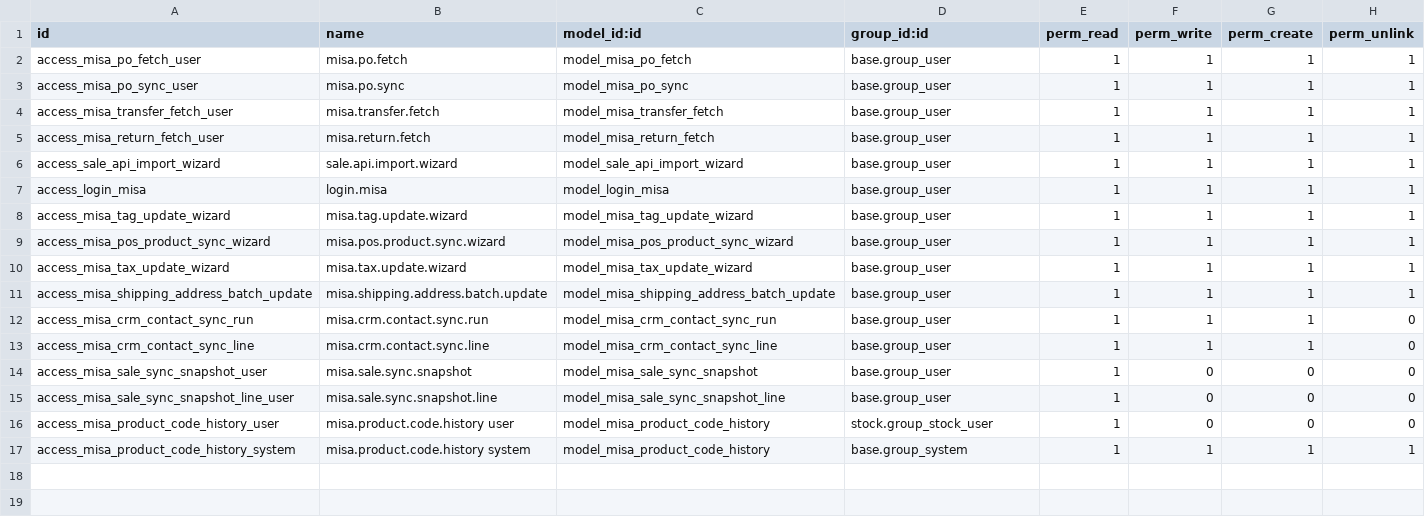
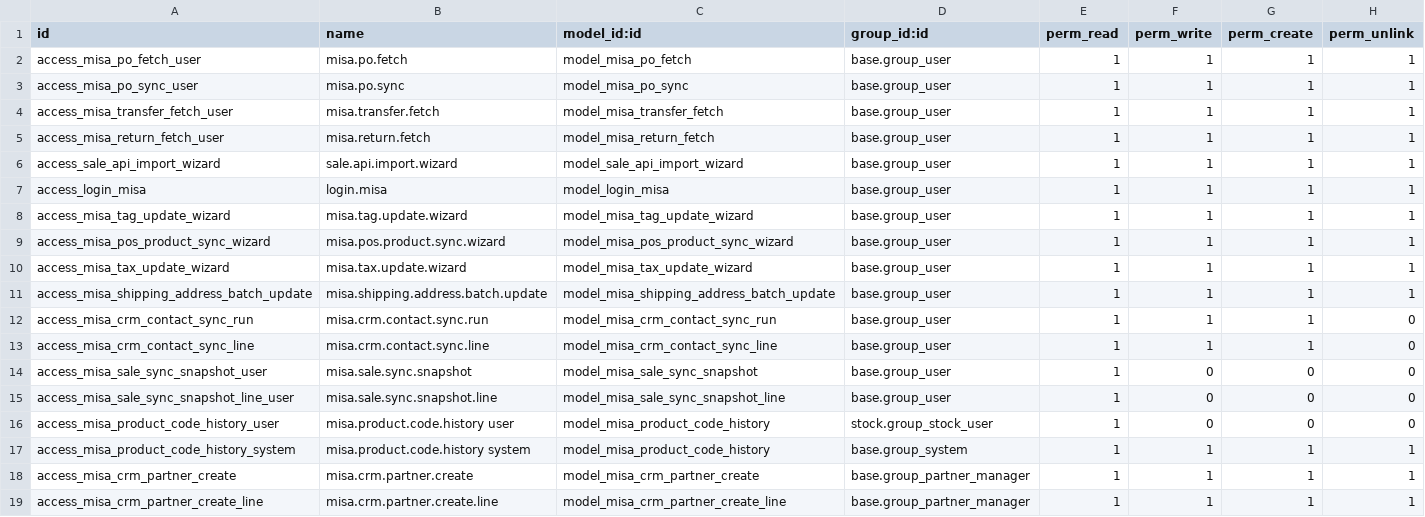
Before and after one commit to hivongseth2/HLV-odoo-crm, a CSV file: custom_addons/misa_fetch_po_button/security/ir.model.access.csv, drawn as a sheet; the diff names each change by its address in the sheet, - before the commit and + after, or states it on an @@ line.

```diff
--- a/custom_addons/misa_fetch_po_button/security/ir.model.access.csv
+++ b/custom_addons/misa_fetch_po_button/security/ir.model.access.csv
+row 18: access_misa_crm_partner_create | misa.crm.partner.create | model_misa_crm_partner_create | base.group_partner_manager | 1 | 1 | 1 | 1
+row 19: access_misa_crm_partner_create_line | misa.crm.partner.create.line | model_misa_crm_partner_create_line | base.group_partner_manager | 1 | 1 | 1 | 1
```
Also changed, not shown: 7 other files.
